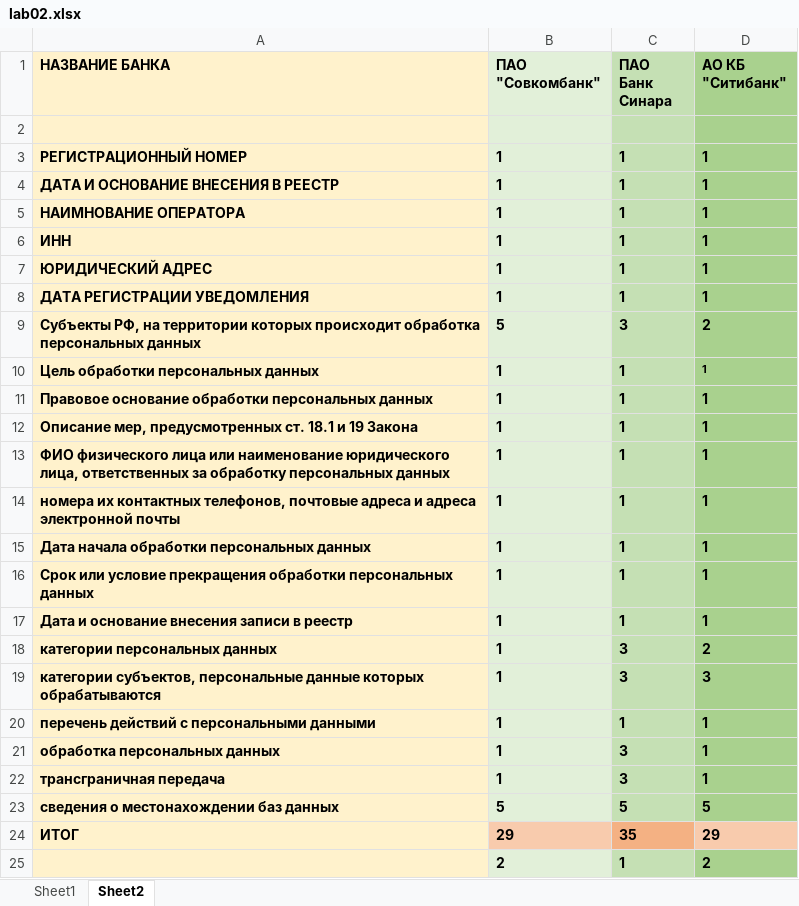
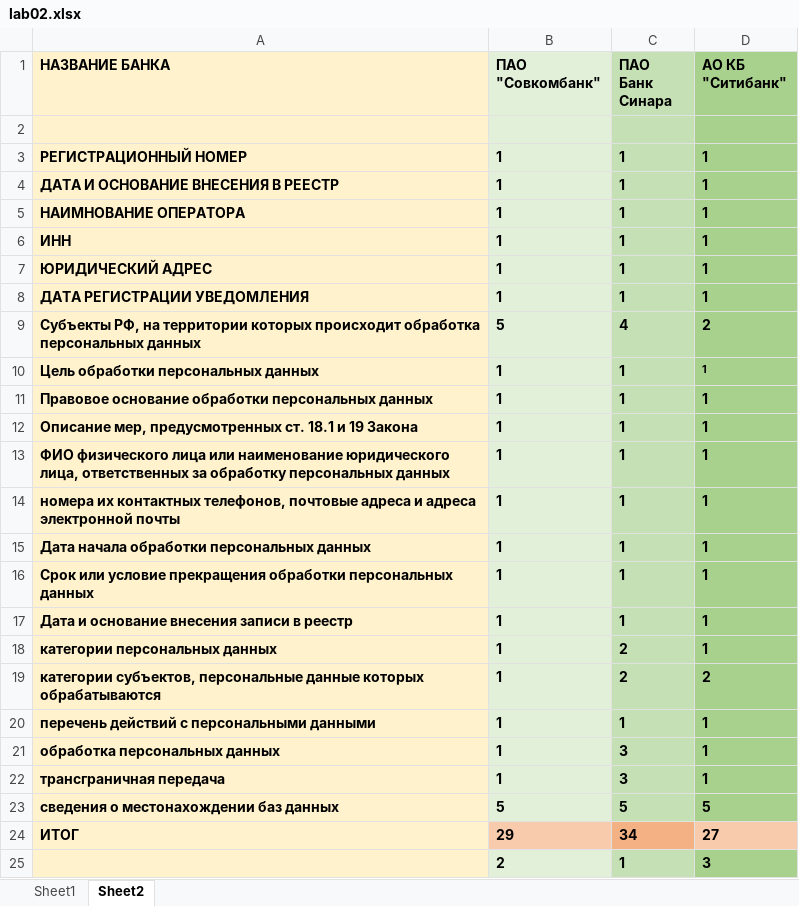
Before and after one commit to nonemoff/ib, an Excel workbook: lab02.xlsx, sheet Sheet2, drawn as a sheet; values as stored, in another font and other column widths than the file's, no borders; the diff names each change by its address in the sheet, - before the commit and + after, or states it on an @@ line.

Commit message:
lab01 02

```diff
--- a/lab02.xlsx (sheet Sheet2)
+++ b/lab02.xlsx (sheet Sheet2)
-C9 (ПАО Банк Синара): 3
+C9 (ПАО Банк Синара): 4
-C18:C19 (ПАО Банк Синара): 3
+C18:C19 (ПАО Банк Синара): 2
-D18 (АО КБ "Ситибанк"): 2
+D18 (АО КБ "Ситибанк"): 1
-D19 (АО КБ "Ситибанк"): 3
+D19 (АО КБ "Ситибанк"): 2
-C24 (ПАО Банк Синара): 35
+C24 (ПАО Банк Синара): 34
-D24 (АО КБ "Ситибанк"): 29
+D24 (АО КБ "Ситибанк"): 27
-D25 (АО КБ "Ситибанк"): 2
+D25 (АО КБ "Ситибанк"): 3
```
Also changed, not shown: sheet Sheet1.
